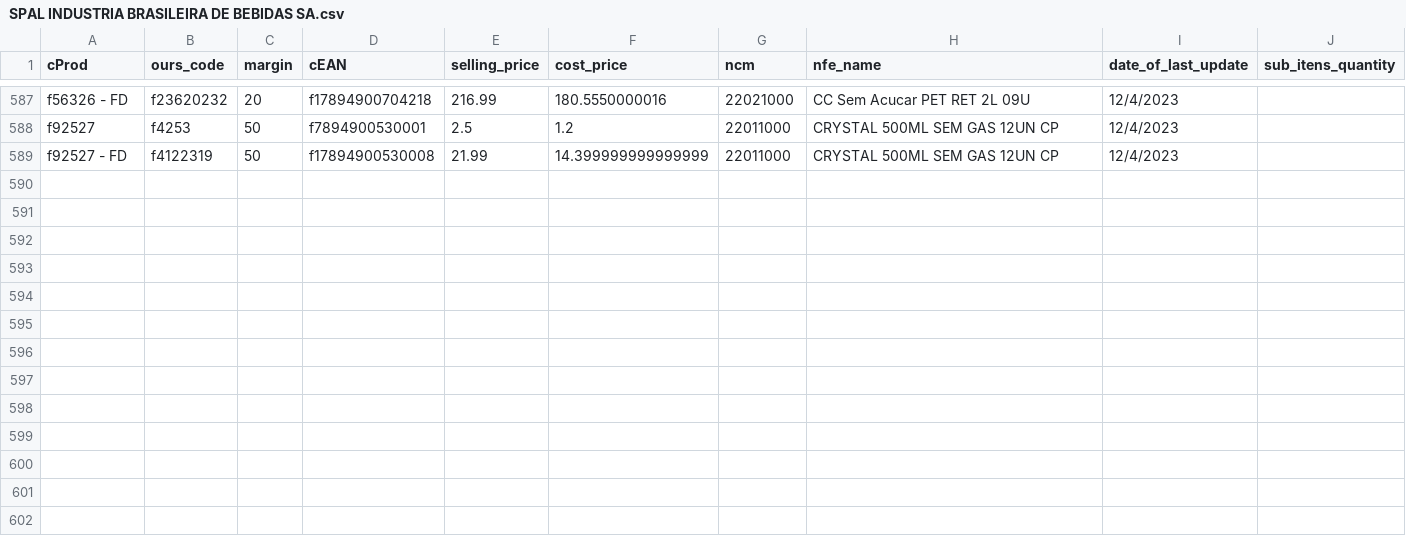
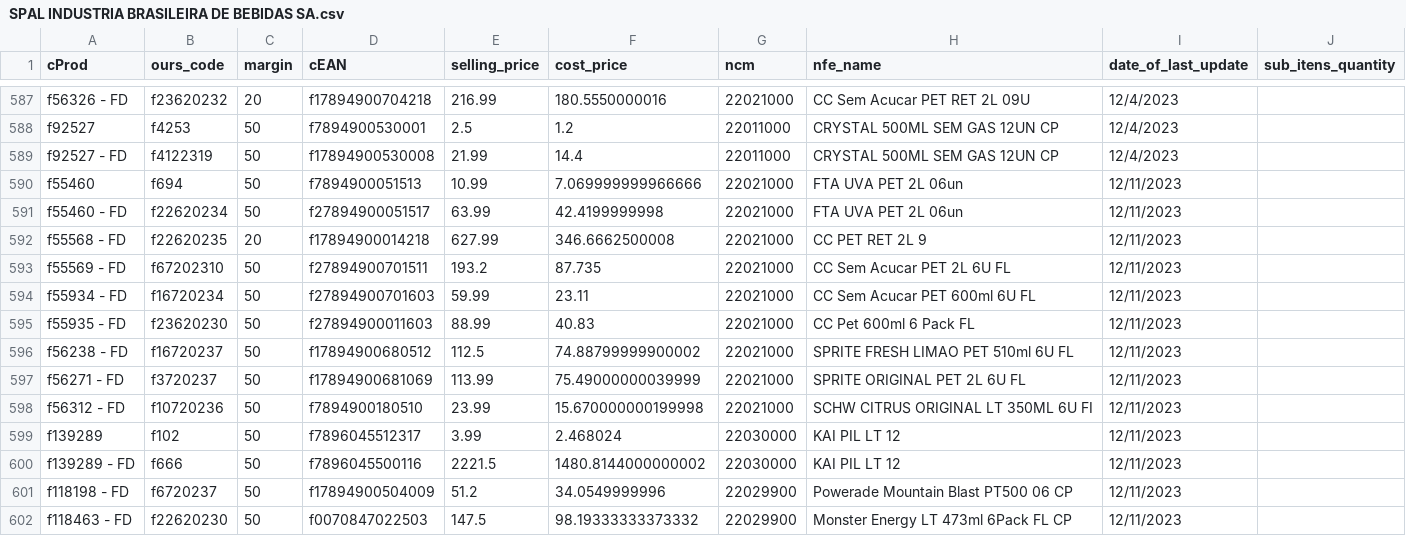
Before and after one commit to I3run01/bot-update-price-python, a CSV file: database/SPAL INDUSTRIA BRASILEIRA DE BEBIDAS SA.csv, drawn as a sheet; only a part is shown, gaps mark what is left out.

Commit message:
new prods

```diff
--- a/database/SPAL INDUSTRIA BRASILEIRA DE BEBIDAS SA.csv
+++ b/database/SPAL INDUSTRIA BRASILEIRA DE BEBIDAS SA.csv
@@ -588,2 +588,15 @@ f56326 - FD,f23620232,20,f17894900704218,216.99,180.5550000016,22021000,CC Sem A
 f92527,f4253,50,f7894900530001,2.5,1.2,22011000,CRYSTAL 500ML SEM GAS 12UN CP,12/4/2023,
-f92527 - FD,f4122319,50,f17894900530008,21.99,14.399999999999999,22011000,CRYSTAL 500ML SEM GAS 12UN CP,12/4/2023,
+f92527 - FD,f4122319,50,f17894900530008,21.99,14.4,22011000,CRYSTAL 500ML SEM GAS 12UN CP,12/4/2023,
+f55460,f694,50,f7894900051513,10.99,7.069999999966666,22021000,FTA UVA PET 2L 06un,12/11/2023,
+f55460 - FD,f22620234,50,f27894900051517,63.99,42.4199999998,22021000,FTA UVA PET 2L 06un,12/11/2023,
+f55568 - FD,f22620235,20,f17894900014218,627.99,346.6662500008,22021000,CC PET RET 2L 9,12/11/2023,
+f55569 - FD,f67202310,50,f27894900701511,193.2,87.735,22021000,CC Sem Acucar PET 2L 6U FL,12/11/2023,
+f55934 - FD,f16720234,50,f27894900701603,59.99,23.11,22021000,CC Sem Acucar PET 600ml 6U FL,12/11/2023,
+f55935 - FD,f23620230,50,f27894900011603,88.99,40.83,22021000,CC Pet 600ml 6 Pack FL,12/11/2023,
+f56238 - FD,f16720237,50,f17894900680512,112.5,74.88799999900002,22021000,SPRITE FRESH LIMAO PET 510ml 6U FL,12/11/2023,
+f56271 - FD,f3720237,50,f17894900681069,113.99,75.49000000039999,22021000,SPRITE ORIGINAL PET 2L 6U FL,12/11/2023,
+f56312 - FD,f10720236,50,f7894900180510,23.99,15.670000000199998,22021000,SCHW CITRUS ORIGINAL LT 350ML 6U FI,12/11/2023,
+f139289,f102,50,f7896045512317,3.99,2.468024,22030000,KAI PIL LT 12,12/11/2023,
+f139289 - FD,f666,50,f7896045500116,2221.5,1480.8144000000002,22030000,KAI PIL LT 12,12/11/2023,
+f118198 - FD,f6720237,50,f17894900504009,51.2,34.0549999996,22029900,Powerade Mountain Blast  PT500 06 CP,12/11/2023,
+f118463 - FD,f22620230,50,f0070847022503,147.5,98.19333333373332,22029900,Monster Energy LT 473ml 6Pack FL CP,12/11/2023,
```
Also changed, not shown: database/CAFE TRES CORACOES SA.csv, 2 other files.
